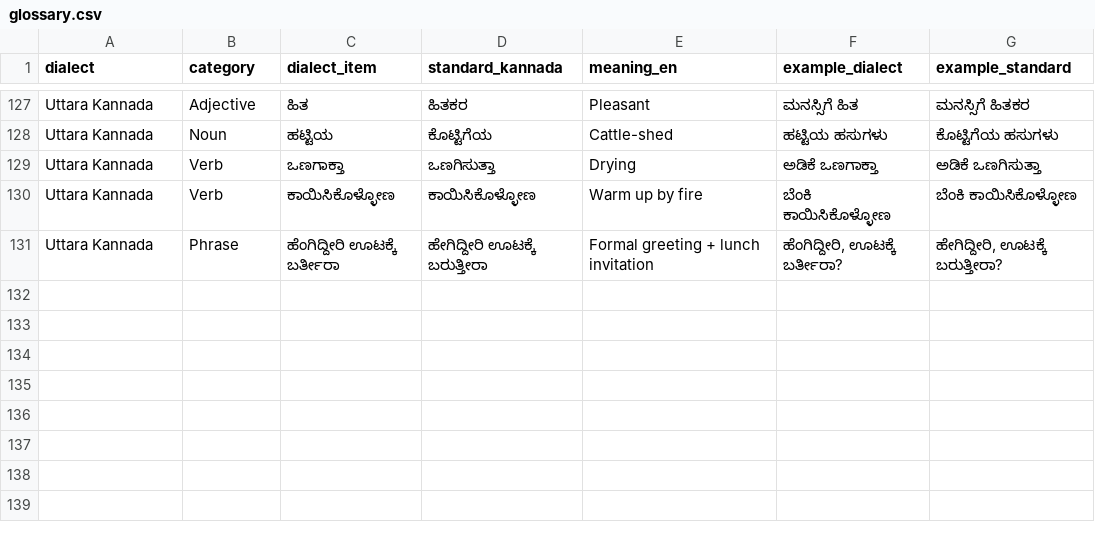
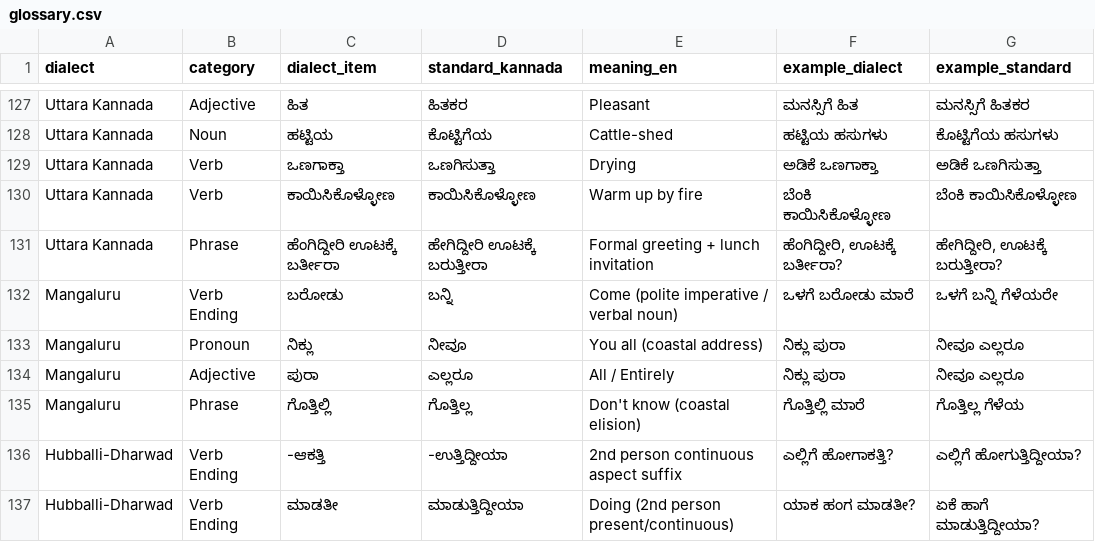
Before and after one commit to Rishi-ka-code/nudi-setu, a CSV file: data/glossary.csv, drawn as a sheet; only a part is shown, gaps mark what is left out.

```diff
--- a/data/glossary.csv
+++ b/data/glossary.csv
@@ -131 +131,7 @@ Uttara Kannada,Verb,ಕಾಯಿಸಿಕೊಳ್ಳೋಣ,ಕಾಯಿಸಿ
 Uttara Kannada,Phrase,ಹೆಂಗಿದ್ದೀರಿ ಊಟಕ್ಕೆ ಬರ್ತೀರಾ,ಹೇಗಿದ್ದೀರಿ ಊಟಕ್ಕೆ ಬರುತ್ತೀರಾ,Formal greeting + lunch invitation,"ಹೆಂಗಿದ್ದೀರಿ, ಊಟಕ್ಕೆ ಬರ್ತೀರಾ?","ಹೇಗಿದ್ದೀರಿ, ಊಟಕ್ಕೆ ಬರುತ್ತೀರಾ?"
+Mangaluru,Verb Ending,ಬರೋಡು,ಬನ್ನಿ,Come (polite imperative / verbal noun),ಒಳಗೆ ಬರೋಡು ಮಾರೆ,ಒಳಗೆ ಬನ್ನಿ ಗೆಳೆಯರೇ
+Mangaluru,Pronoun,ನಿಕ್ಲು,ನೀವೂ,You all (coastal address),ನಿಕ್ಲು ಪುರಾ,ನೀವೂ ಎಲ್ಲರೂ
+Mangaluru,Adjective,ಪುರಾ,ಎಲ್ಲರೂ,All / Entirely,ನಿಕ್ಲು ಪುರಾ,ನೀವೂ ಎಲ್ಲರೂ
+Mangaluru,Phrase,ಗೊತ್ತಿಲ್ಲಿ,ಗೊತ್ತಿಲ್ಲ,Don't know (coastal elision),ಗೊತ್ತಿಲ್ಲಿ ಮಾರೆ,ಗೊತ್ತಿಲ್ಲ ಗೆಳೆಯ
+Hubballi-Dharwad,Verb Ending,-ಆಕತ್ತಿ,-ಉತ್ತಿದ್ದೀಯಾ,2nd person continuous aspect suffix,ಎಲ್ಲಿಗೆ ಹೋಗಾಕತ್ತಿ?,ಎಲ್ಲಿಗೆ ಹೋಗುತ್ತಿದ್ದೀಯಾ?
+Hubballi-Dharwad,Verb Ending,ಮಾಡತೀ,ಮಾಡುತ್ತಿದ್ದೀಯಾ,Doing (2nd person present/continuous),ಯಾಕ ಹಂಗ ಮಾಡತೀ?,ಏಕೆ ಹಾಗೆ ಮಾಡುತ್ತಿದ್ದೀಯಾ?
```
Also changed, not shown: consent_forms/speaker_records.csv, data/dataset.csv, 24 other files.
